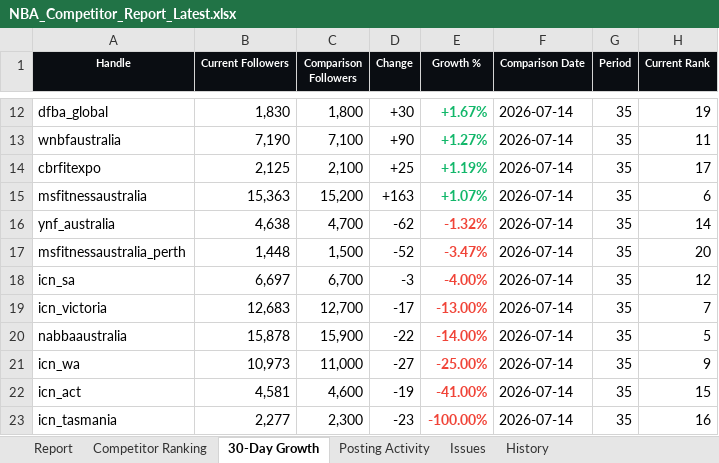
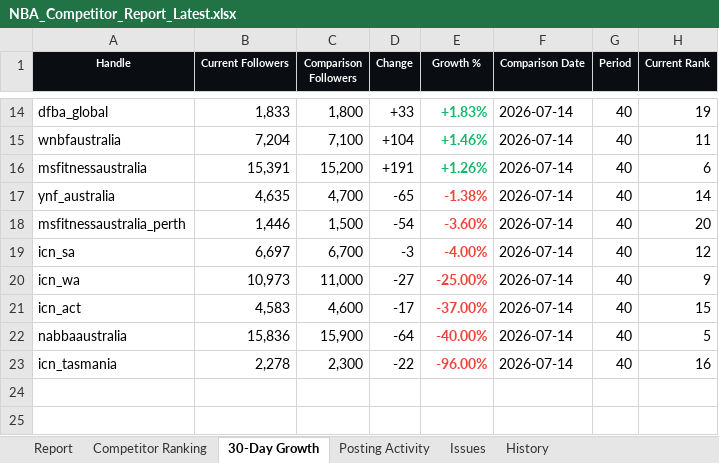
Before and after one commit to tokipaulo19/NBA-Competitor-Tracker, an Excel workbook: data/NBA_Competitor_Report_Latest.xlsx, sheet 30-Day Growth, drawn as a sheet; only a part is shown, gaps mark what is left out; values as stored, in another font and other column widths than the file's, no borders; removed rows and columns are numbered as before the commit, all else as after; the diff covers the shown part only; the diff names each change by its address in the sheet, - before the commit and + after, or states it on an @@ line.

```diff
--- a/data/NBA_Competitor_Report_Latest.xlsx (sheet 30-Day Growth)
+++ b/data/NBA_Competitor_Report_Latest.xlsx (sheet 30-Day Growth)
-B14 (Current Followers): 1,830
+B14 (Current Followers): 1,833
-D14 (Change): +30
+D14 (Change): +33
-E14 (Growth %): +1.67%
+E14 (Growth %): +1.83%
-G14:G15 (Period): 35
+G14:G15 (Period): 40
-B15 (Current Followers): 7,190
+B15 (Current Followers): 7,204
-D15 (Change): +90
+D15 (Change): +104
-E15 (Growth %): +1.27%
+E15 (Growth %): +1.46%
-row 14: cbrfitexpo | 2,125 | 2,100 | +25 | +1.19% | 2026-07-14 | 35 | 17
-B16 (Current Followers): 15,363
+B16 (Current Followers): 15,391
-D16 (Change): +163
+D16 (Change): +191
-E16 (Growth %): +1.07%
+E16 (Growth %): +1.26%
-G16:G19 (Period): 35
+G16:G19 (Period): 40
-B17 (Current Followers): 4,638
+B17 (Current Followers): 4,635
-D17 (Change): -62
+D17 (Change): -65
-E17 (Growth %): -1.32%
+E17 (Growth %): -1.38%
-B18 (Current Followers): 1,448
+B18 (Current Followers): 1,446
-D18 (Change): -52
+D18 (Change): -54
-E18 (Growth %): -3.47%
+E18 (Growth %): -3.60%
-row 19: icn_victoria | 12,683 | 12,700 | -17 | -13.00% | 2026-07-14 | 35 | 7
-row 20: nabbaaustralia | 15,878 | 15,900 | -22 | -14.00% | 2026-07-14 | 35 | 5
-G20:G21 (Period): 35
+G20:G21 (Period): 40
-B21 (Current Followers): 4,581
+B21 (Current Followers): 4,583
-D21 (Change): -19
+D21 (Change): -17
-E21 (Growth %): -41.00%
+E21 (Growth %): -37.00%
+row 22: nabbaaustralia | 15,836 | 15,900 | -64 | -40.00% | 2026-07-14 | 40 | 5
-B23 (Current Followers): 2,277
+B23 (Current Followers): 2,278
-D23 (Change): -23
+D23 (Change): -22
-E23 (Growth %): -100.00%
+E23 (Growth %): -96.00%
-G23 (Period): 35
+G23 (Period): 40
```
Also changed, not shown: 5 added rows, 3 removed rows and 25 edited cells elsewhere in this sheet, sheet Competitor Ranking, sheet History, sheet Posting Activity, sheet Report, sheet Issues, hidden cells, 3 other files.
